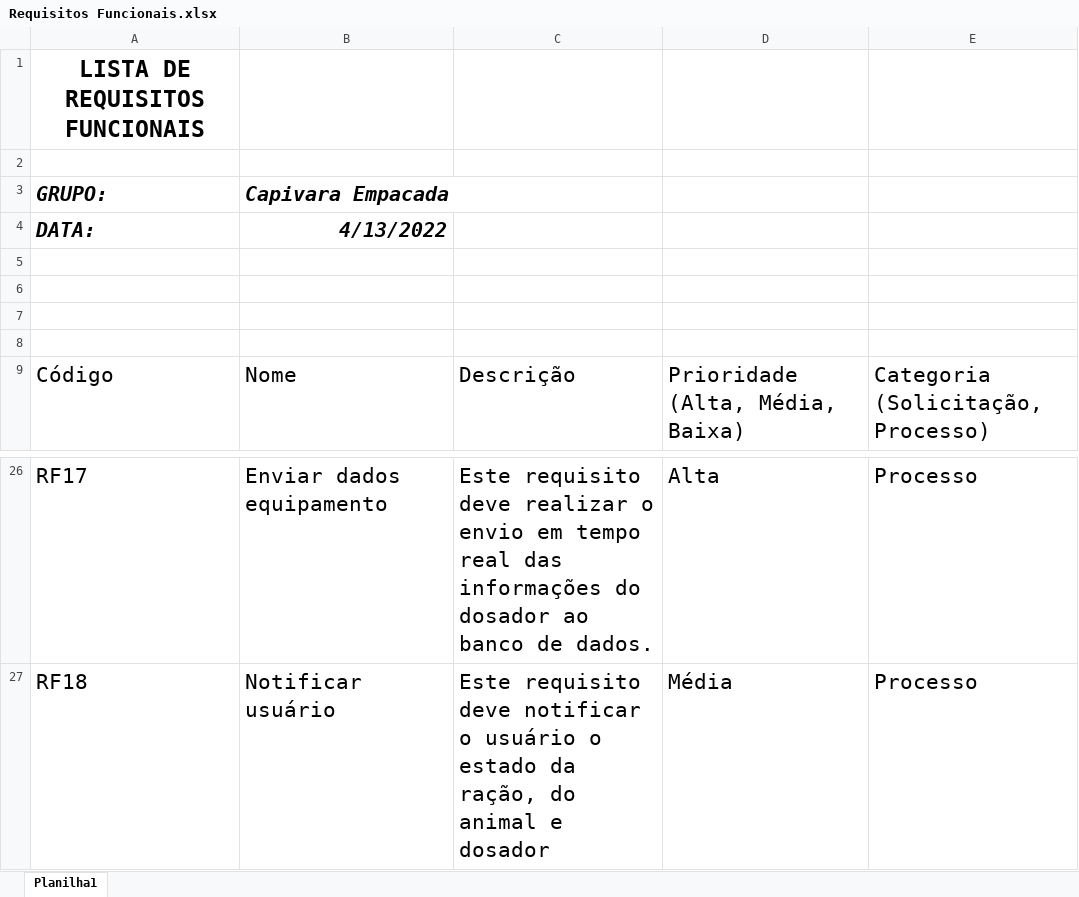
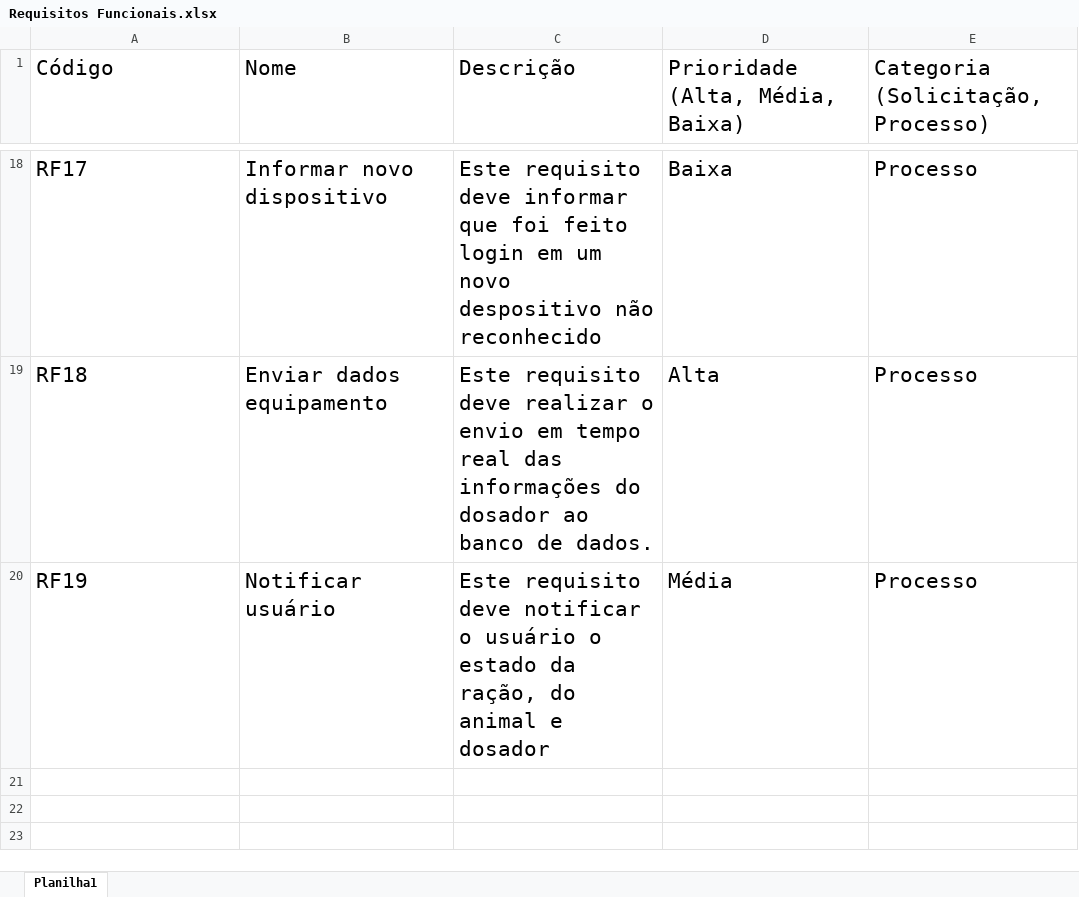
Before and after one commit to GuilhermeBley/MonitorPet.Wiki, an Excel workbook: Requisitos Funcionais.xlsx, sheet Planilha1, drawn as a sheet; only a part is shown, gaps mark what is left out; values as stored, in another font and other column widths than the file's, no borders; table styles not drawn; removed rows and columns are numbered as before the commit, all else as after; the diff covers the shown part only; the diff names each change by its address in the sheet, - before the commit and + after, or states it on an @@ line.

```diff
--- a/Requisitos Funcionais.xlsx (sheet Planilha1)
+++ b/Requisitos Funcionais.xlsx (sheet Planilha1)
-row 1: LISTA DE REQUISITOS FUNCIONAIS
-row 2: (empty)
-row 3: GRUPO: | Capivara Empacada
-row 4: DATA: | 4/13/2022
-row 5: (empty)
-row 6: (empty)
-row 7: (empty)
-row 8: (empty)
-B18: Enviar dados equipamento
+B18: Informar novo dispositivo
-C18: …requisito deve realizar o envio em tempo real das informações do dosador ao banco de dados.
+C18: …requisito deve informar que foi feito login em um novo despositivo não reconhecido
-D18: Alta
+D18: Baixa
-B19: Notificar usuário
+B19: Enviar dados equipamento
-C19: …requisito deve notificar o usuário o estado da ração, do animal e dosador
+C19: …requisito deve realizar o envio em tempo real das informações do dosador ao banco de dados.
-D19: Média
+D19: Alta
+row 20: RF19 | Notificar usuário | Este requisito deve notificar o usuário o estado da ração, do animal e dosador | Média | Processo
```
Also changed, not shown: 32 edited cells elsewhere in this sheet.
